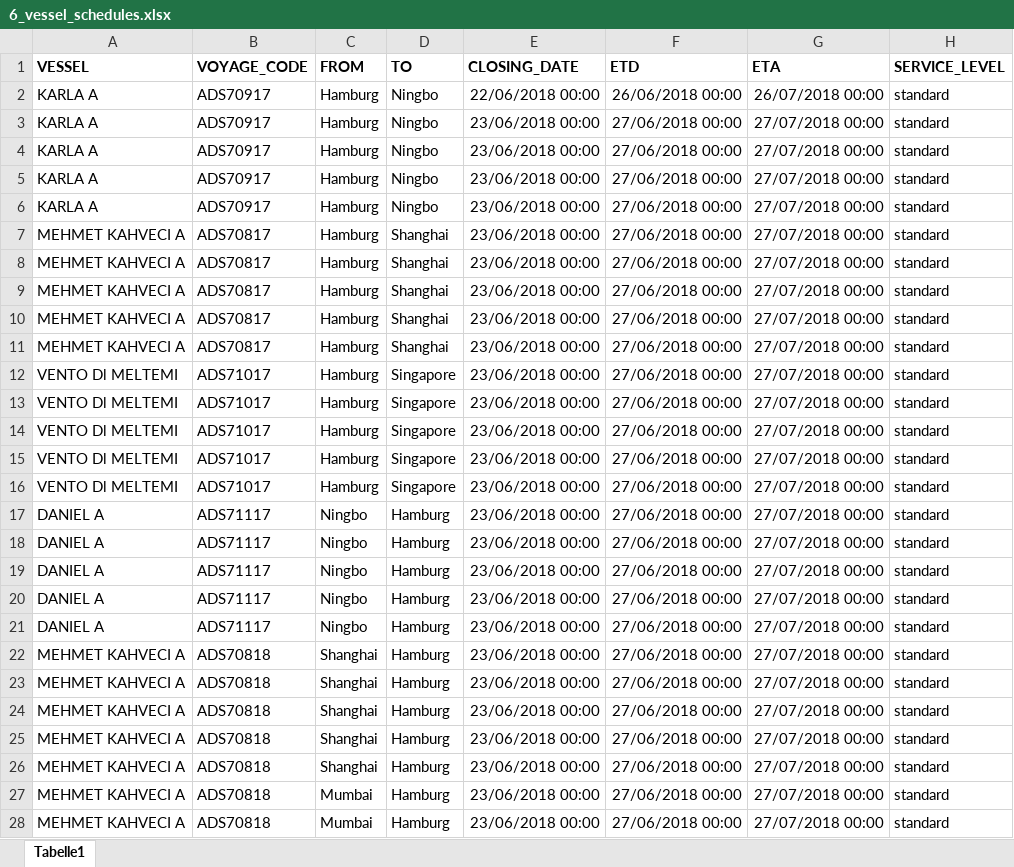
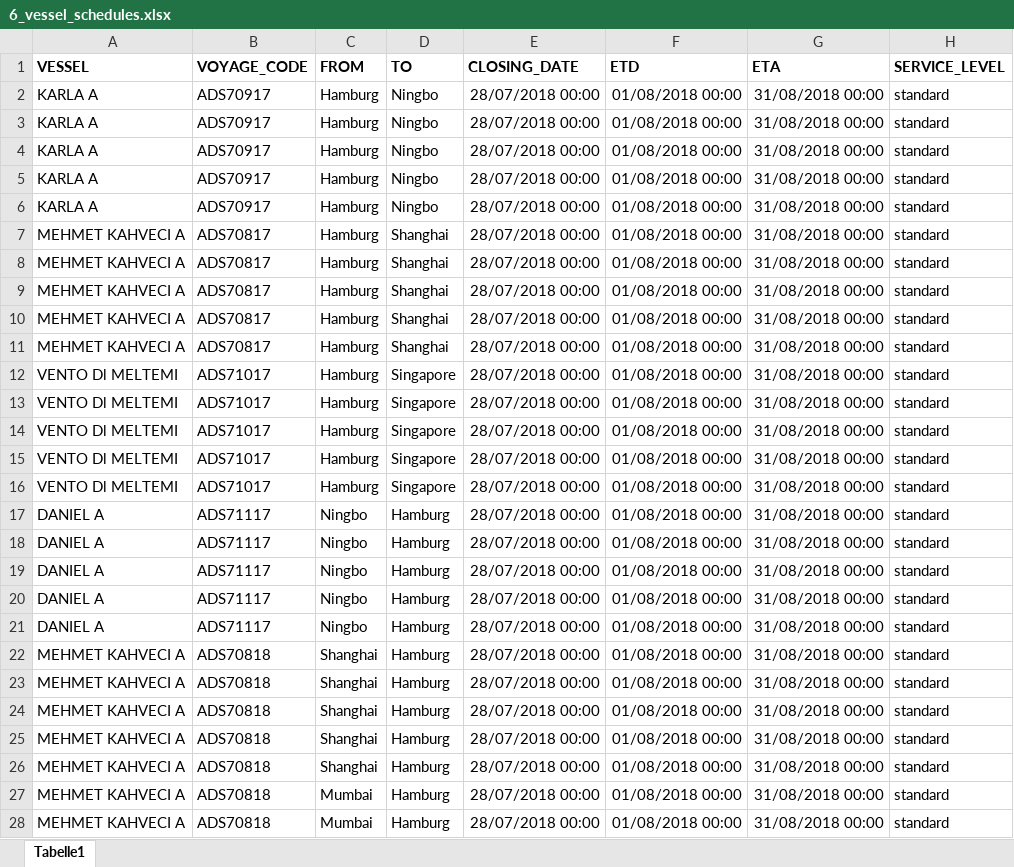
Before and after one commit to romikoops/polaris_clone, an Excel workbook: db/dummydata/6_vessel_schedules.xlsx, sheet Tabelle1, drawn as a sheet; only a part is shown; values as stored, in another font and other column widths than the file's, no borders; charts and pictures not drawn; the diff covers the shown part only; the diff names each change by its address in the sheet, - before the commit and + after, or states it on an @@ line.

Commit message:
Override all schedules
Former-commit-id: 157e3b21dcbdece25846f0ee1e7a2e0c808408cb

```diff
--- a/db/dummydata/6_vessel_schedules.xlsx (sheet Tabelle1)
+++ b/db/dummydata/6_vessel_schedules.xlsx (sheet Tabelle1)
-E2 (CLOSING_DATE): 22/06/2018 00:00
+E2 (CLOSING_DATE): 28/07/2018 00:00
-F2 (ETD): 26/06/2018 00:00
+F2 (ETD): 01/08/2018 00:00
-G2 (ETA): 26/07/2018 00:00
+G2 (ETA): 31/08/2018 00:00
-E3:E28 (CLOSING_DATE): 23/06/2018 00:00
+E3:E28 (CLOSING_DATE): 28/07/2018 00:00
-F3:F28 (ETD): 27/06/2018 00:00
+F3:F28 (ETD): 01/08/2018 00:00
-G3:G28 (ETA): 27/07/2018 00:00
+G3:G28 (ETA): 31/08/2018 00:00
```
Also changed, not shown: 144 edited cells elsewhere in this sheet, 3 other files.
